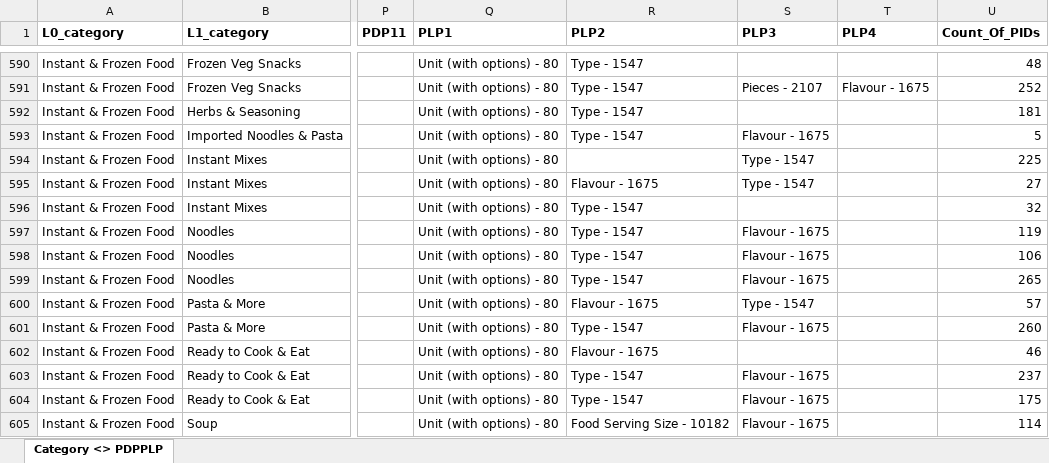
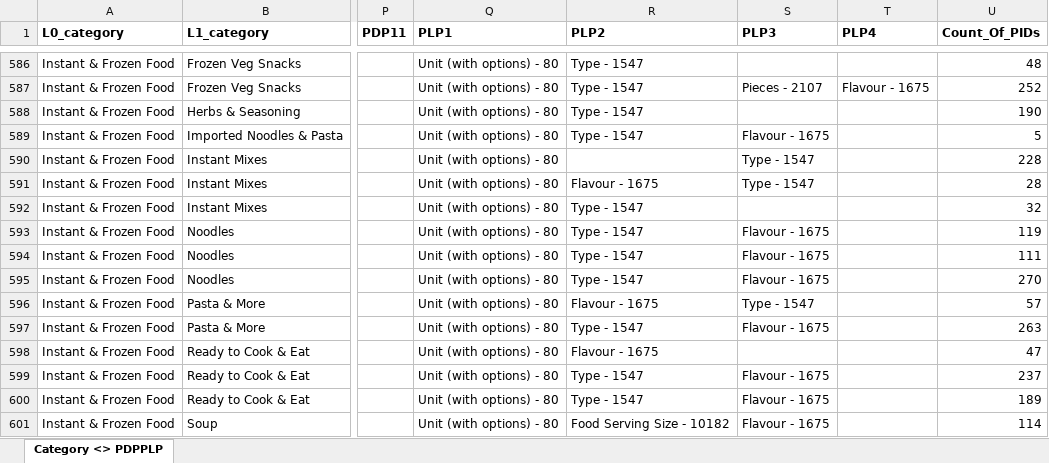
Before and after one commit to ku5ha1/customSearch, an Excel workbook: data/category_pdp_plp.xlsx, sheet Category <> PDPPLP, drawn as a sheet; only a part is shown, gaps mark what is left out; values as stored, in another font and other column widths than the file's, no borders; addresses are those after the commit; the diff covers the shown part only; the diff names each change by its address in the sheet, - before the commit and + after, or states it on an @@ line.

Commit message:
data update - 21 aug

```diff
--- a/data/category_pdp_plp.xlsx (sheet Category <> PDPPLP)
+++ b/data/category_pdp_plp.xlsx (sheet Category <> PDPPLP)
-U588 (Count_Of_PIDs): 181
+U588 (Count_Of_PIDs): 190
-U590 (Count_Of_PIDs): 225
+U590 (Count_Of_PIDs): 228
-U591 (Count_Of_PIDs): 27
+U591 (Count_Of_PIDs): 28
-U594 (Count_Of_PIDs): 106
+U594 (Count_Of_PIDs): 111
-U595 (Count_Of_PIDs): 265
+U595 (Count_Of_PIDs): 270
-U597 (Count_Of_PIDs): 260
+U597 (Count_Of_PIDs): 263
-U598 (Count_Of_PIDs): 46
+U598 (Count_Of_PIDs): 47
-U600 (Count_Of_PIDs): 175
+U600 (Count_Of_PIDs): 189
```
Also changed, not shown: 18 added rows, 5 removed rows and 1072 edited cells elsewhere in this sheet, data/concat_rule.xlsx, 1 other file.
